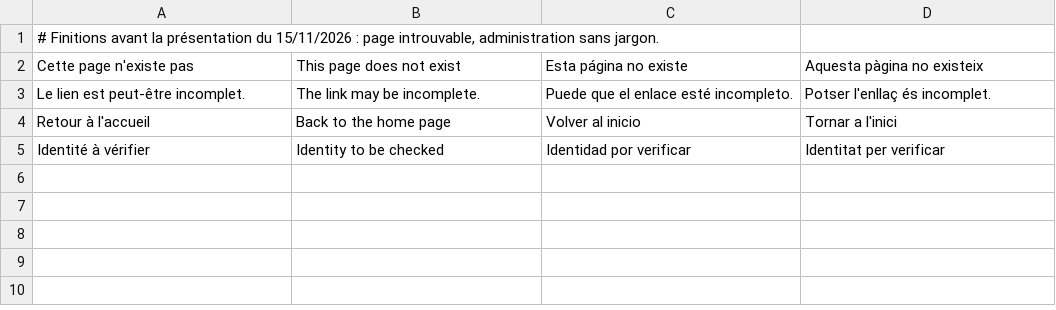
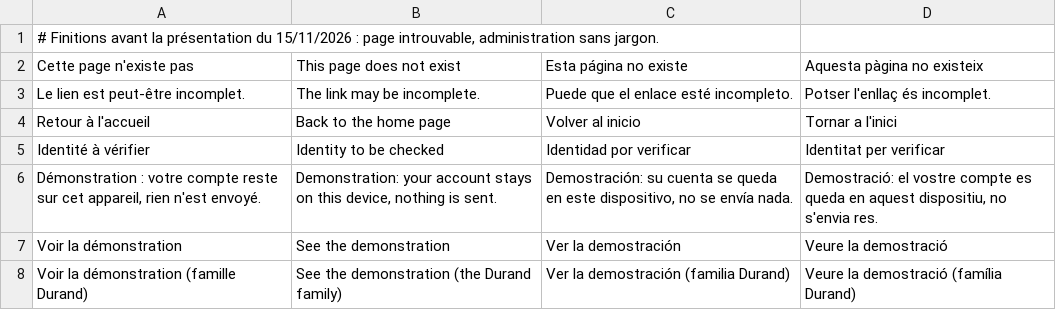
Before and after one commit to kitsunsystem/COFFRE-ECN, a TSV file: src/i18n/12-finitions.tsv, drawn as a sheet.

```diff
--- a/src/i18n/12-finitions.tsv
+++ b/src/i18n/12-finitions.tsv
@@ -5 +5,4 @@ Retour à l'accueil	Back to the home page	Volver al inicio	Tornar a l'inici
 Identité à vérifier	Identity to be checked	Identidad por verificar	Identitat per verificar
+Démonstration : votre compte reste sur cet appareil, rien n'est envoyé.	Demonstration: your account stays on this device, nothing is sent.	Demostración: su cuenta se queda en este dispositivo, no se envía nada.	Demostració: el vostre compte es queda en aquest dispositiu, no s'envia res.
+Voir la démonstration	See the demonstration	Ver la demostración	Veure la demostració
+Voir la démonstration (famille Durand)	See the demonstration (the Durand family)	Ver la demostración (familia Durand)	Veure la demostració (família Durand)
```
Also changed, not shown: 17 other files.
